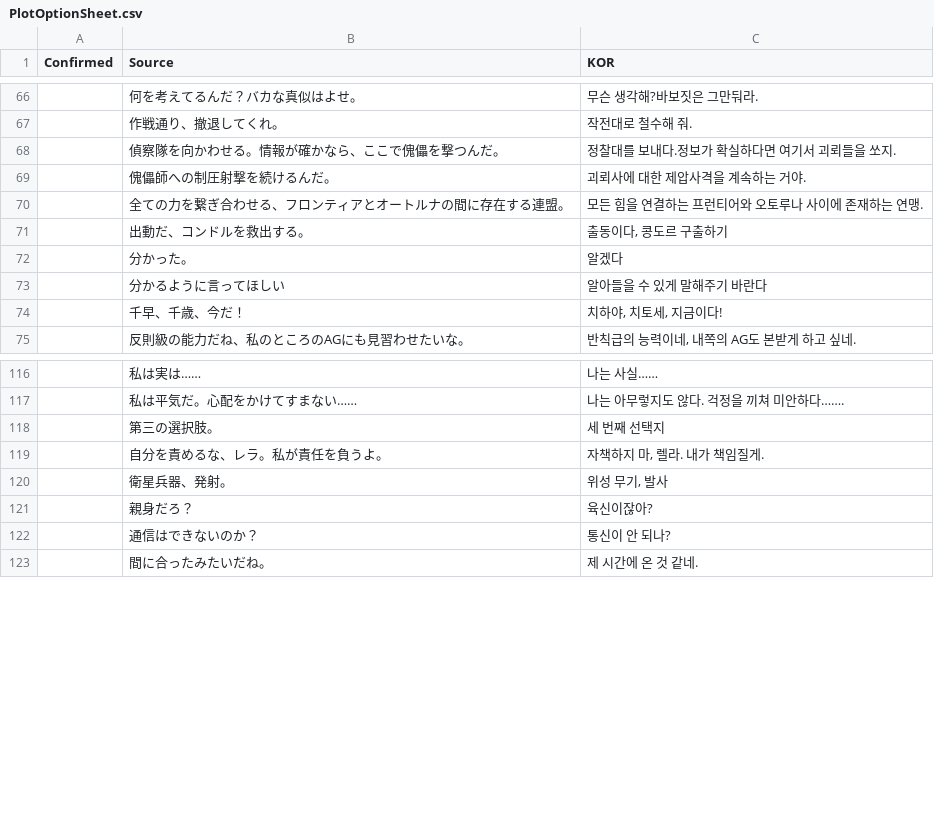
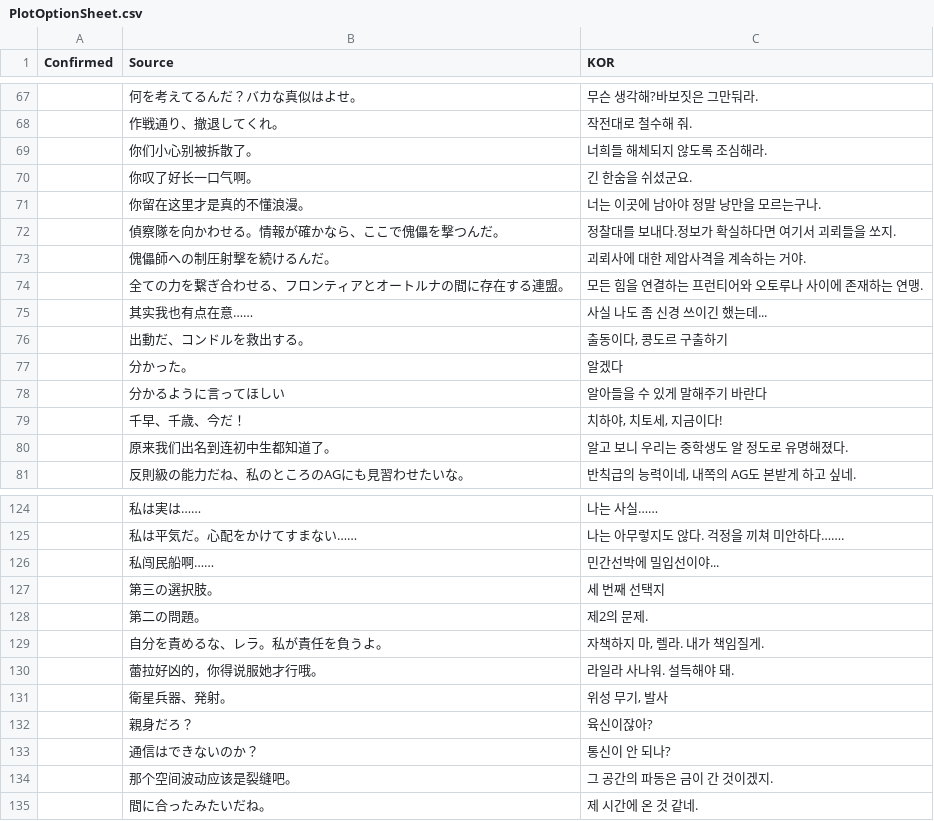
Before and after one commit to re4ever/AG_Translate, a CSV file: Jap/PlotOptionSheet.csv, drawn as a sheet; only a part is shown, gaps mark what is left out; the diff covers the shown part only; the diff names each change by its address in the sheet, - before the commit and + after, or states it on an @@ line.

```diff
--- a/Jap/PlotOptionSheet.csv
+++ b/Jap/PlotOptionSheet.csv
+row 69:  | 你们小心别被拆散了。 | 너희들 해체되지 않도록 조심해라.
+row 70:  | 你叹了好长一口气啊。 | 긴 한숨을 쉬셨군요.
+row 71:  | 你留在这里才是真的不懂浪漫。 | 너는 이곳에 남아야 정말 낭만을 모르는구나.
+row 75:  | 其实我也有点在意…… | 사실 나도 좀 신경 쓰이긴 했는데...
+row 80:  | 原来我们出名到连初中生都知道了。 | 알고 보니 우리는 중학생도 알 정도로 유명해졌다.
+row 126:  | 私闯民船啊…… | 민간선박에 밀입선이야...
+row 128:  | 第二の問題。 | 제2의 문제.
+row 130:  | 蕾拉好凶的，你得说服她才行哦。 | 라일라 사나워. 설득해야 돼.
+row 134:  | 那个空间波动应该是裂缝吧。 | 그 공간의 파동은 금이 간 것이겠지.
```
Also changed, not shown: 3 added rows elsewhere in this file, Jap/PlotCharSheet.csv, 16 other files.
